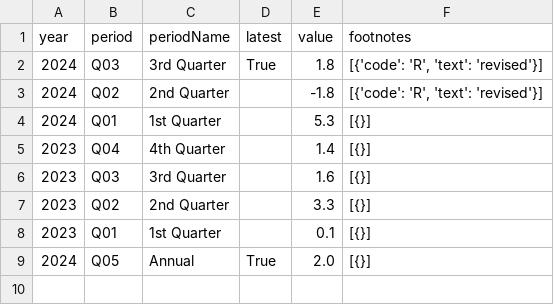
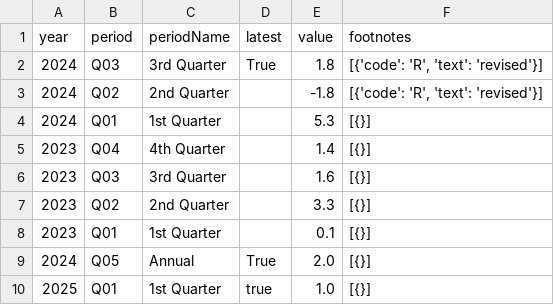
Before and after one commit to NileshPurnekar/streamlit_labor_census_dashboard, a CSV file: myfiles/PRS85006152.csv, drawn as a sheet.

```diff
--- a/myfiles/PRS85006152.csv
+++ b/myfiles/PRS85006152.csv
@@ -9 +9,2 @@ year,period,periodName,latest,value,footnotes
 2024,Q05,Annual,True,2.0,[{}]
+2025,Q01,1st Quarter,true,1.0,[{}]
```
Also changed, not shown: myfiles/PRS85006092.csv, myfiles/PRS85006112.csv.
